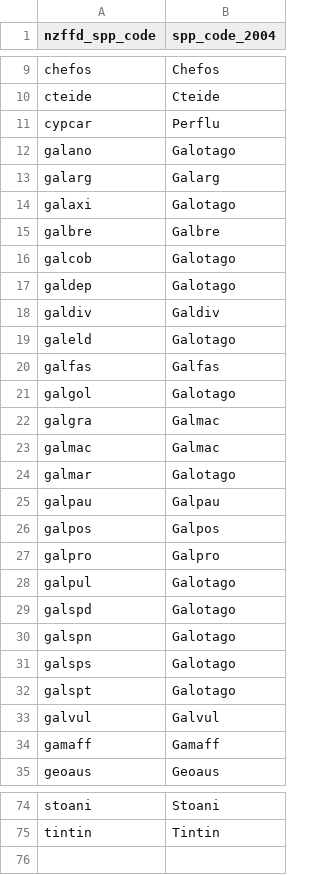
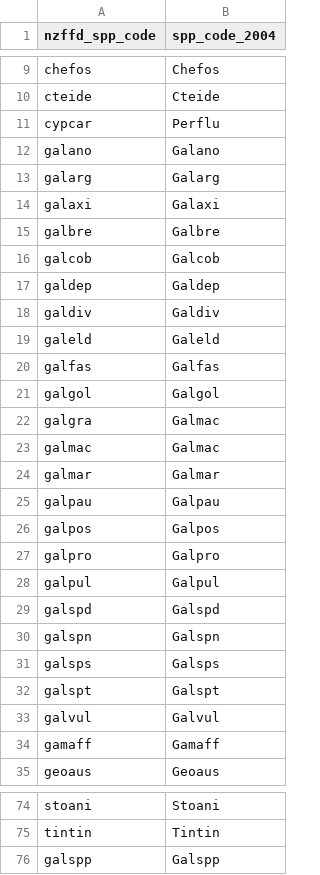
Before and after one commit to dragonfly-science/fish-ibi-calculator, a CSV file: app/data/fish_code_lookup.csv, drawn as a sheet; only a part is shown, gaps mark what is left out.

```diff
--- a/app/data/fish_code_lookup.csv
+++ b/app/data/fish_code_lookup.csv
@@ -11,15 +11,15 @@ cteide,Cteide
 cypcar,Perflu
-galano,Galotago
+galano,Galano
 galarg,Galarg
-galaxi,Galotago
+galaxi,Galaxi
 galbre,Galbre
-galcob,Galotago
-galdep,Galotago
+galcob,Galcob
+galdep,Galdep
 galdiv,Galdiv
-galeld,Galotago
+galeld,Galeld
 galfas,Galfas
-galgol,Galotago
+galgol,Galgol
 galgra,Galmac
 galmac,Galmac
-galmar,Galotago
+galmar,Galmar
 galpau,Galpau
@@ -27,7 +27,7 @@ galpos,Galpos
 galpro,Galpro
-galpul,Galotago
-galspd,Galotago
-galspn,Galotago
-galsps,Galotago
-galspt,Galotago
+galpul,Galpul
+galspd,Galspd
+galspn,Galspn
+galsps,Galsps
+galspt,Galspt
 galvul,Galvul
@@ -75 +75,2 @@ stoani,Stoani
 tintin,Tintin
+galspp,Galspp
```
Also changed, not shown: app/data/species_ibi_metrics.csv, 1 other file.
